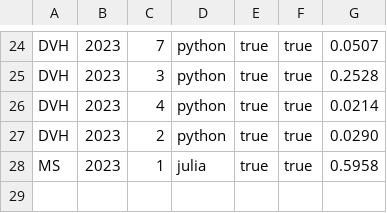
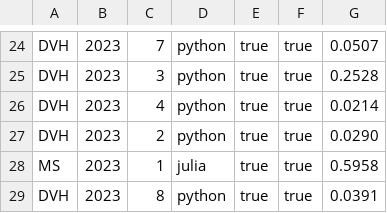
Before and after one commit to DaanVanHauwermeiren/AdventofCode, a CSV file: output.csv, drawn as a sheet; only a part is shown, gaps mark what is left out.

```diff
--- a/output.csv
+++ b/output.csv
@@ -28 +28,2 @@ DVH, 2023, 2, python, true, true, 0.0290
 MS, 2023, 1, julia, true, true, 0.5958
+DVH, 2023, 8, python, true, true, 0.0391
```
Also changed, not shown: stats_year_day.csv, 11 other files.
